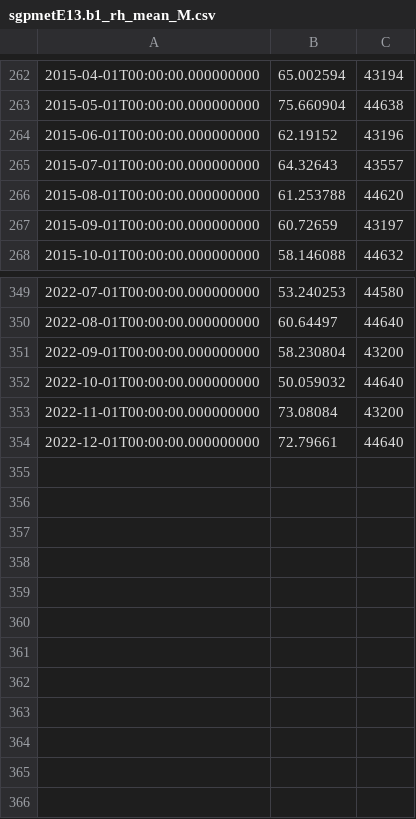
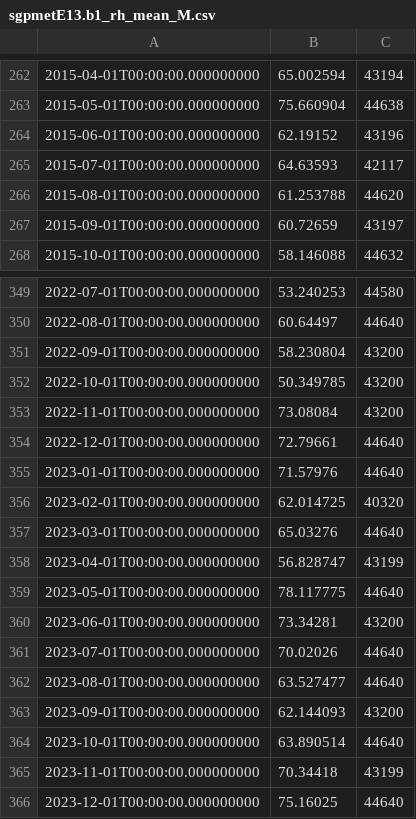
Before and after one commit to AdamTheisen/ARM-Climatologies, a CSV file: results/sgpmetE13.b1_rh_mean_M.csv, drawn as a sheet; only a part is shown, gaps mark what is left out.

```diff
--- a/results/sgpmetE13.b1_rh_mean_M.csv
+++ b/results/sgpmetE13.b1_rh_mean_M.csv
@@ -264,3 +264,3 @@
 2015-06-01T00:00:00.000000000,62.19152,43196
-2015-07-01T00:00:00.000000000,64.32643,43557
+2015-07-01T00:00:00.000000000,64.63593,42117
 2015-08-01T00:00:00.000000000,61.253788,44620
@@ -351,4 +351,16 @@
 2022-09-01T00:00:00.000000000,58.230804,43200
-2022-10-01T00:00:00.000000000,50.059032,44640
+2022-10-01T00:00:00.000000000,50.349785,43200
 2022-11-01T00:00:00.000000000,73.08084,43200
 2022-12-01T00:00:00.000000000,72.79661,44640
+2023-01-01T00:00:00.000000000,71.57976,44640
+2023-02-01T00:00:00.000000000,62.014725,40320
+2023-03-01T00:00:00.000000000,65.03276,44640
+2023-04-01T00:00:00.000000000,56.828747,43199
+2023-05-01T00:00:00.000000000,78.117775,44640
+2023-06-01T00:00:00.000000000,73.34281,43200
+2023-07-01T00:00:00.000000000,70.02026,44640
+2023-08-01T00:00:00.000000000,63.527477,44640
+2023-09-01T00:00:00.000000000,62.144093,43200
+2023-10-01T00:00:00.000000000,63.890514,44640
+2023-11-01T00:00:00.000000000,70.34418,43199
+2023-12-01T00:00:00.000000000,75.16025,44640
```
Also changed, not shown: results/nsametC1.b1_rh_mean_M.csv, results/nsametC1.b1_temp_mean_M.csv, 30 other files.
